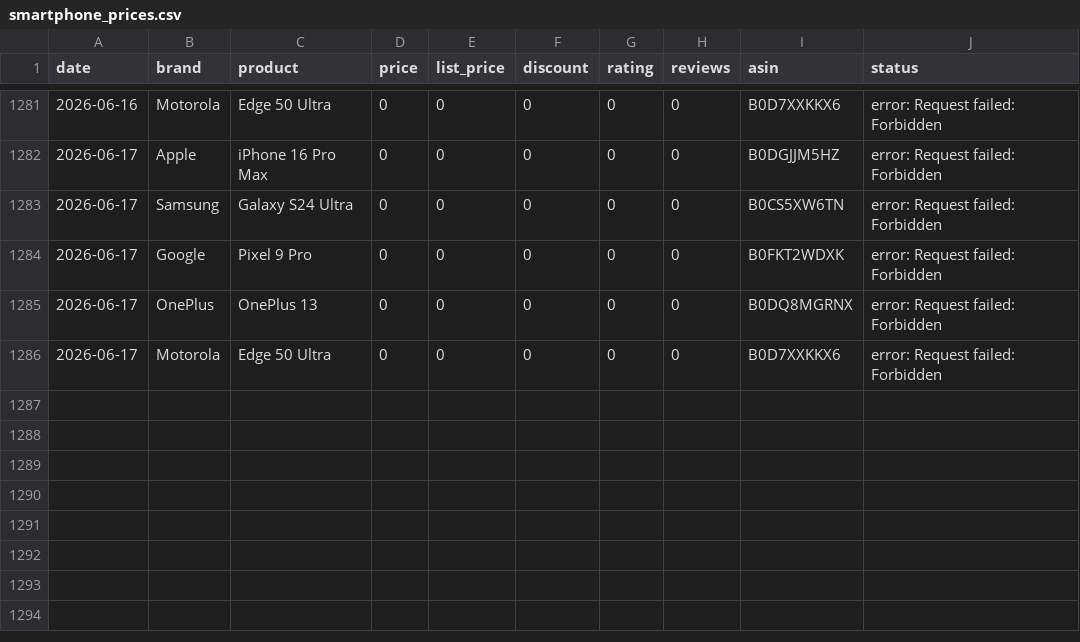
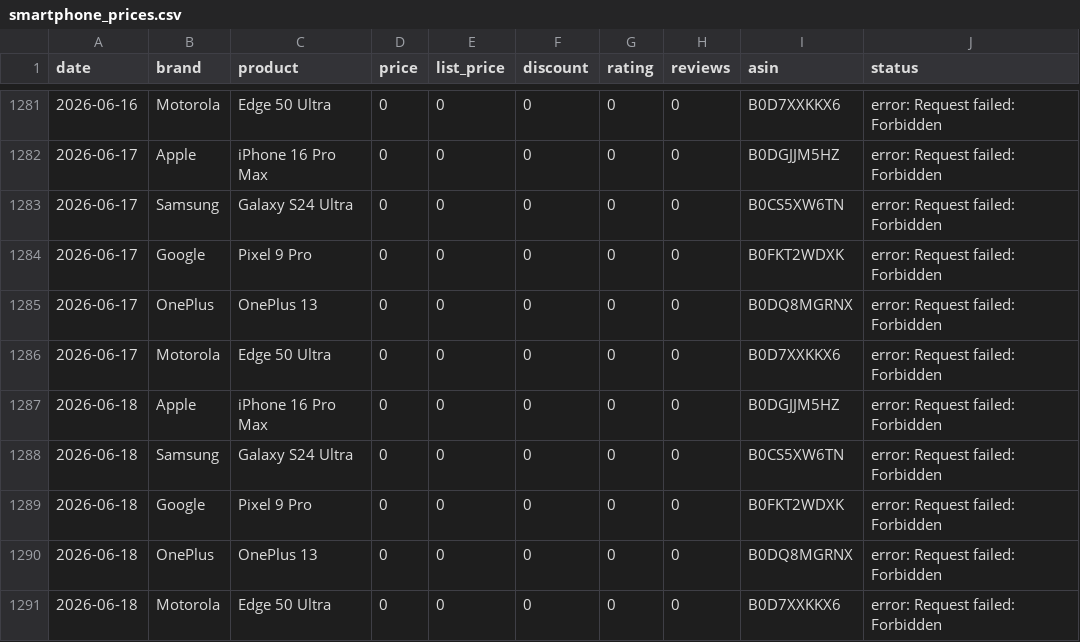
Before and after one commit to Kumar-sambhav04/amazon-price-tracker, a CSV file: smartphone_prices.csv, drawn as a sheet; only a part is shown, gaps mark what is left out; the diff names each change by its address in the sheet, - before the commit and + after, or states it on an @@ line.

```diff
--- a/smartphone_prices.csv
+++ b/smartphone_prices.csv
+row 1287: 2026-06-18 | Apple | iPhone 16 Pro Max | 0 | 0 | 0 | 0 | 0 | B0DGJJM5HZ | error: Request failed: Forbidden
+row 1288: 2026-06-18 | Samsung | Galaxy S24 Ultra | 0 | 0 | 0 | 0 | 0 | B0CS5XW6TN | error: Request failed: Forbidden
+row 1289: 2026-06-18 | Google | Pixel 9 Pro | 0 | 0 | 0 | 0 | 0 | B0FKT2WDXK | error: Request failed: Forbidden
+row 1290: 2026-06-18 | OnePlus | OnePlus 13 | 0 | 0 | 0 | 0 | 0 | B0DQ8MGRNX | error: Request failed: Forbidden
+row 1291: 2026-06-18 | Motorola | Edge 50 Ultra | 0 | 0 | 0 | 0 | 0 | B0D7XXKKX6 | error: Request failed: Forbidden
```
